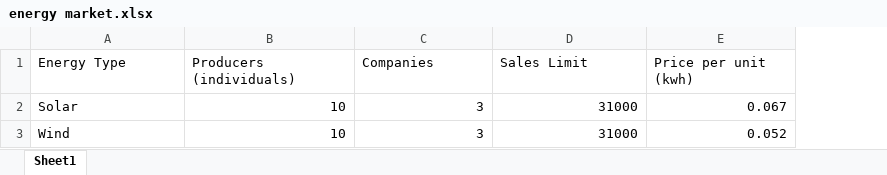
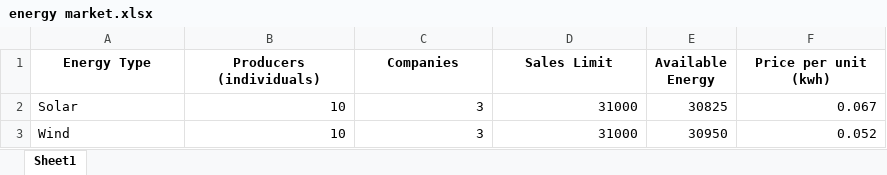
Before and after one commit to DAFABRES/Energy-Market-Program, an Excel workbook: energy market.xlsx, sheet Sheet1, drawn as a sheet; values as stored, in another font and other column widths than the file's, no borders; addresses are those after the commit; the diff names each change by its address in the sheet, - before the commit and + after, or states it on an @@ line.

```diff
--- a/energy market.xlsx (sheet Sheet1)
+++ b/energy market.xlsx (sheet Sheet1)
+column E (Available Energy), rows 2-3: 30825 | 30950
@@ A1:D1 bold: off → on, alignment: left → center @@
@@ F1 bold: off → on, alignment: left → center @@
```
Also changed, not shown: 1 other file.
